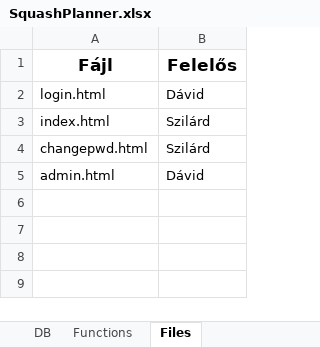
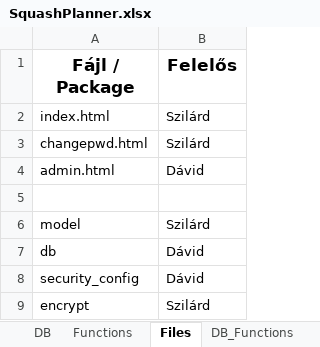
Before and after one commit to szkiss04/jht51_squash, an Excel workbook: SquashPlanner.xlsx, sheet Files, drawn as a sheet; values as stored, in another font and other column widths than the file's, no borders; removed rows and columns are numbered as before the commit, all else as after; the diff names each change by its address in the sheet, - before the commit and + after, or states it on an @@ line.

```diff
--- a/SquashPlanner.xlsx (sheet Files)
+++ b/SquashPlanner.xlsx (sheet Files)
+sheet tab: DB_Functions
-A1: Fájl
+A1: Fájl / Package
-row 2: login.html | Dávid
+row 5: (empty)
+row 6: model | Szilárd
+row 7: db | Dávid
+row 8: security_config | Dávid
+row 9: encrypt | Szilárd
```
Also changed, not shown: sheet DB, 5 other files.
